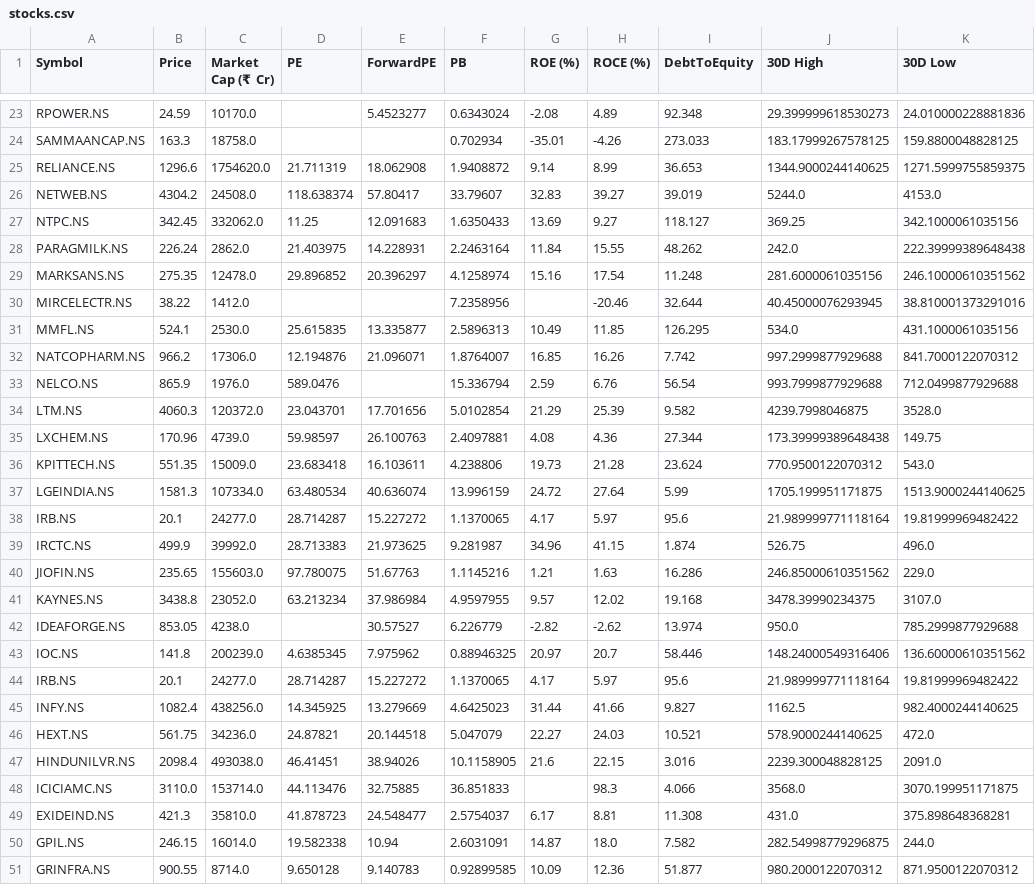
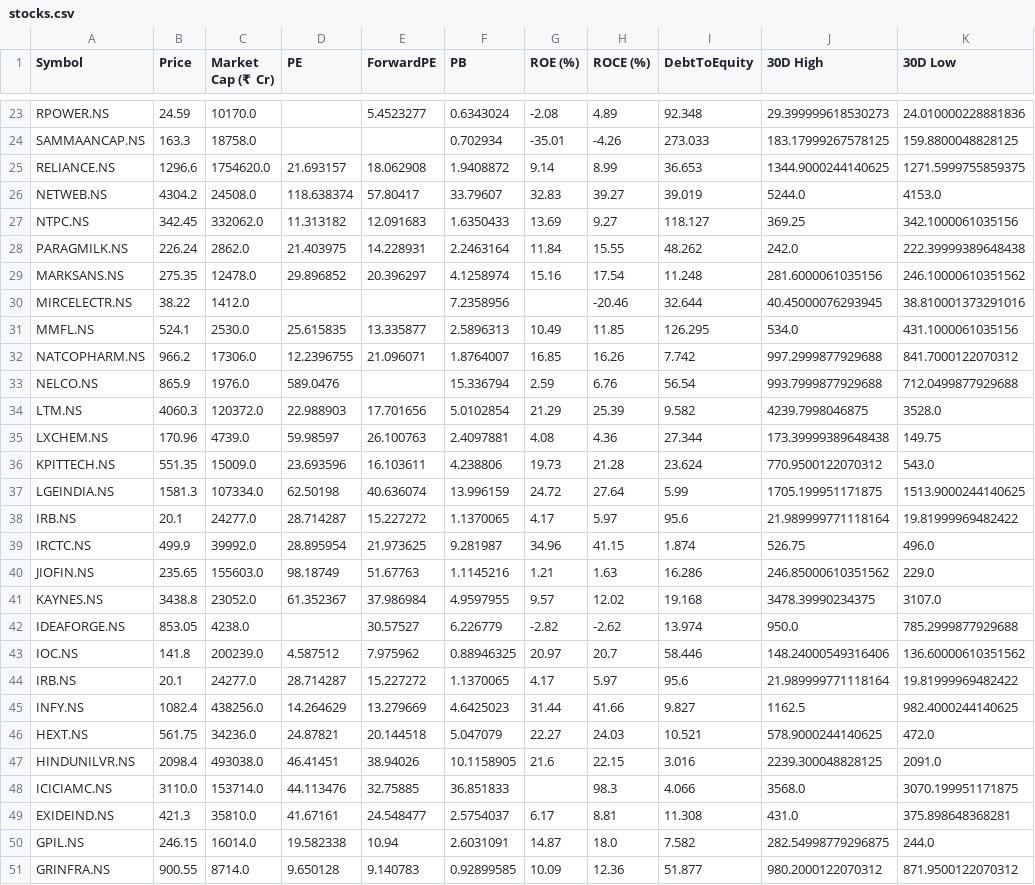
Before and after one commit to rsh-lab/nse-stock-dashboard, a CSV file: stocks.csv, drawn as a sheet; only a part is shown, gaps mark what is left out; the diff covers the shown part only; the diff names each change by its address in the sheet, - before the commit and + after, or states it on an @@ line.

```diff
--- a/stocks.csv
+++ b/stocks.csv
-D25 (PE): 21.711319
+D25 (PE): 21.693157
-D27 (PE): 11.25
+D27 (PE): 11.313182
-D32 (PE): 12.194876
+D32 (PE): 12.2396755
-D34 (PE): 23.043701
+D34 (PE): 22.988903
-D36 (PE): 23.683418
+D36 (PE): 23.693596
-D37 (PE): 63.480534
+D37 (PE): 62.50198
-D39 (PE): 28.713383
+D39 (PE): 28.895954
-D40 (PE): 97.780075
+D40 (PE): 98.18749
-D41 (PE): 63.213234
+D41 (PE): 61.352367
-D43 (PE): 4.6385345
+D43 (PE): 4.587512
-D45 (PE): 14.345925
+D45 (PE): 14.264629
-D49 (PE): 41.878723
+D49 (PE): 41.67161
```
Also changed, not shown: 19 edited cells elsewhere in this file.
